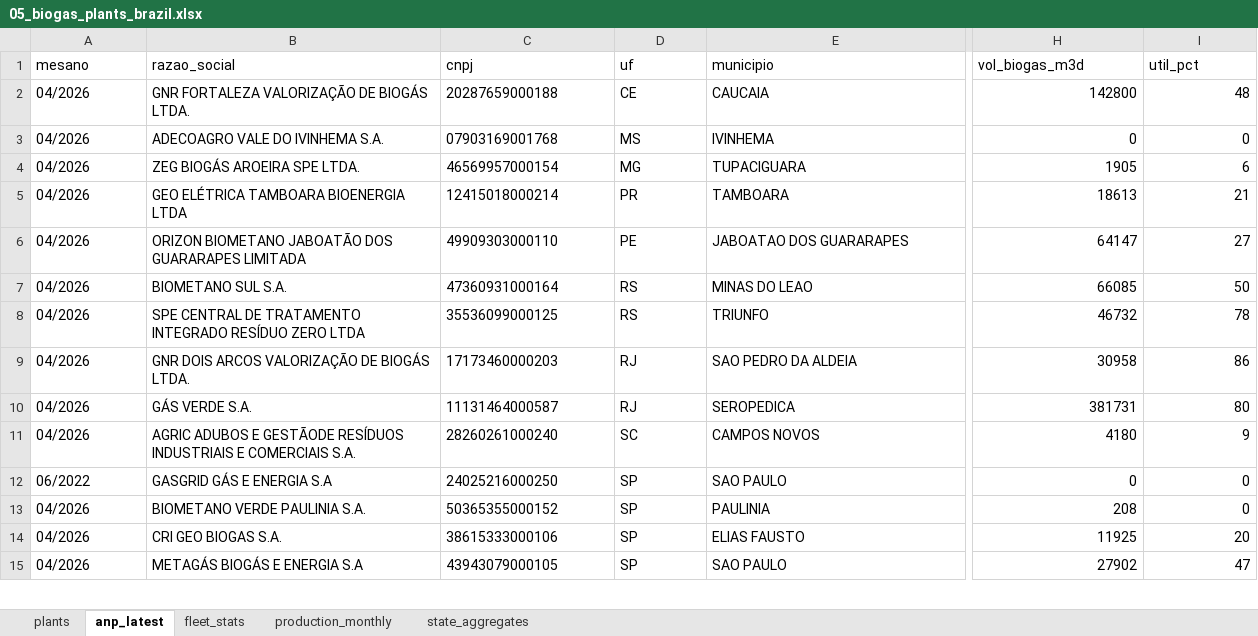
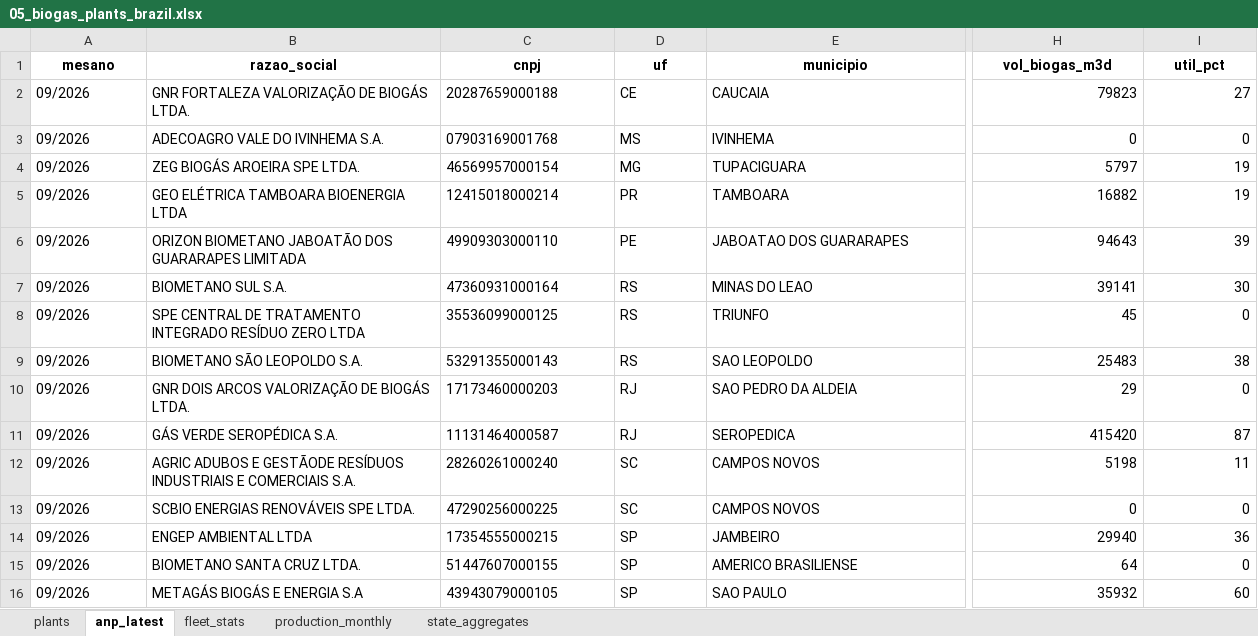
Before and after one commit to aikiesan/Pilar-2b, an Excel workbook: analysis/data/05_biogas_plants_brazil.xlsx, sheet anp_latest, drawn as a sheet; only a part is shown, gaps mark what is left out; values as stored, in another font and other column widths than the file's, no borders; removed rows and columns are numbered as before the commit, all else as after; rows hold the shown columns only; the diff covers the shown part only; the diff names each change by its address in the sheet, - before the commit and + after, or states it on an @@ line.

Commit message:
Camarão na moranga: atualiza série ANP de biometano por planta até 09/2026
Base ANP de 22/10/2026: meses 05 a 09/2026, 152 células revisadas (inclui a OneBio Paulínia, cerca de 1.000 vezes maior) e 2 plantas novas fora de SP. Resumo em analysis/data/sources/anp/ATUALIZACAO_2026-09.md.

```diff
--- a/analysis/data/05_biogas_plants_brazil.xlsx (sheet anp_latest)
+++ b/analysis/data/05_biogas_plants_brazil.xlsx (sheet anp_latest)
@@ A1:I1 bold: off → on, alignment: left → center @@
-A2:A8 (mesano): 04/2026
+A2:A8 (mesano): 09/2026
-H2 (vol_biogas_m3d): 142800
+H2 (vol_biogas_m3d): 79823
-I2 (util_pct): 48
+I2 (util_pct): 27
-H4 (vol_biogas_m3d): 1905
+H4 (vol_biogas_m3d): 5797
-I4 (util_pct): 6
+I4 (util_pct): 19
-H5 (vol_biogas_m3d): 18613
+H5 (vol_biogas_m3d): 16882
-I5 (util_pct): 21
+I5 (util_pct): 19
-H6 (vol_biogas_m3d): 64147
+H6 (vol_biogas_m3d): 94643
-I6 (util_pct): 27
+I6 (util_pct): 39
-H7 (vol_biogas_m3d): 66085
+H7 (vol_biogas_m3d): 39141
-I7 (util_pct): 50
+I7 (util_pct): 30
-H8 (vol_biogas_m3d): 46732
+H8 (vol_biogas_m3d): 45
-I8 (util_pct): 78
+I8 (util_pct): 0
+row 9: 09/2026 | BIOMETANO SÃO LEOPOLDO S.A. | 53291355000143 | RS | SAO LEOPOLDO | 25483 | 38
-A10:A12 (mesano): 04/2026
+A10:A12 (mesano): 09/2026
-H10 (vol_biogas_m3d): 30958
+H10 (vol_biogas_m3d): 29
-I10 (util_pct): 86
+I10 (util_pct): 0
-B11 (razao_social): GÁS VERDE S.A.
+B11 (razao_social): GÁS VERDE SEROPÉDICA S.A.
-H11 (vol_biogas_m3d): 381731
+H11 (vol_biogas_m3d): 415420
-I11 (util_pct): 80
+I11 (util_pct): 87
-H12 (vol_biogas_m3d): 4180
+H12 (vol_biogas_m3d): 5198
-I12 (util_pct): 9
+I12 (util_pct): 11
-row 12: 06/2022 | GASGRID GÁS E ENERGIA S.A | 24025216000250 | SP | SAO PAULO | 0 | 0
-row 13: 04/2026 | BIOMETANO VERDE PAULINIA S.A. | 50365355000152 | SP | PAULINIA | 208 | 0
-row 14: 04/2026 | CRI GEO BIOGAS S.A. | 38615333000106 | SP | ELIAS FAUSTO | 11925 | 20
+row 13: 09/2026 | SCBIO ENERGIAS RENOVÁVEIS SPE LTDA. | 47290256000225 | SC | CAMPOS NOVOS | 0 | 0
+row 14: 09/2026 | ENGEP AMBIENTAL LTDA | 17354555000215 | SP | JAMBEIRO | 29940 | 36
+row 15: 09/2026 | BIOMETANO SANTA CRUZ LTDA. | 51447607000155 | SP | AMERICO BRASILIENSE | 64 | 0
-A16 (mesano): 04/2026
+A16 (mesano): 09/2026
-H16 (vol_biogas_m3d): 27902
+H16 (vol_biogas_m3d): 35932
-I16 (util_pct): 47
+I16 (util_pct): 60
```
Also changed, not shown: 3 added rows, 2 removed rows, 12 edited cells and cell formats elsewhere in this sheet, sheet plants, sheet fleet_stats, sheet state_aggregates, sheet production_monthly, 6 other files.
